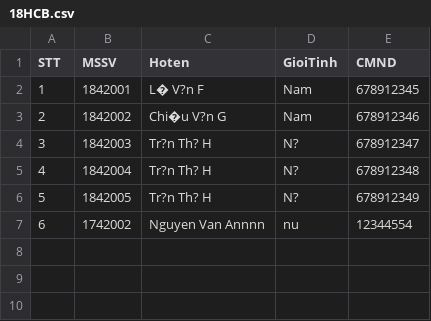
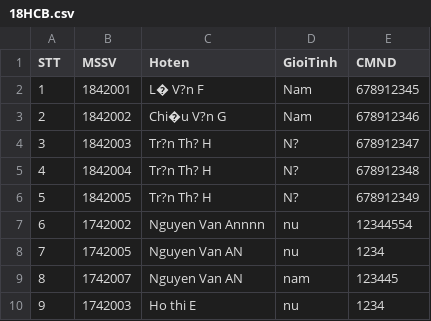
Before and after one commit to chauchitai/ltudjava-18hcb-1742057-bt1, a CSV file: 18HCB.csv, drawn as a sheet; the diff names each change by its address in the sheet, - before the commit and + after, or states it on an @@ line.

```diff
--- a/18HCB.csv
+++ b/18HCB.csv
+row 8: 7 | 1742005 | Nguyen Van AN | nu | 1234
+row 9: 8 | 1742007 | Nguyen Van AN | nam | 123445
+row 10: 9 | 1742003 | Ho thi E | nu | 1234
```
Also changed, not shown: 12 other files.
